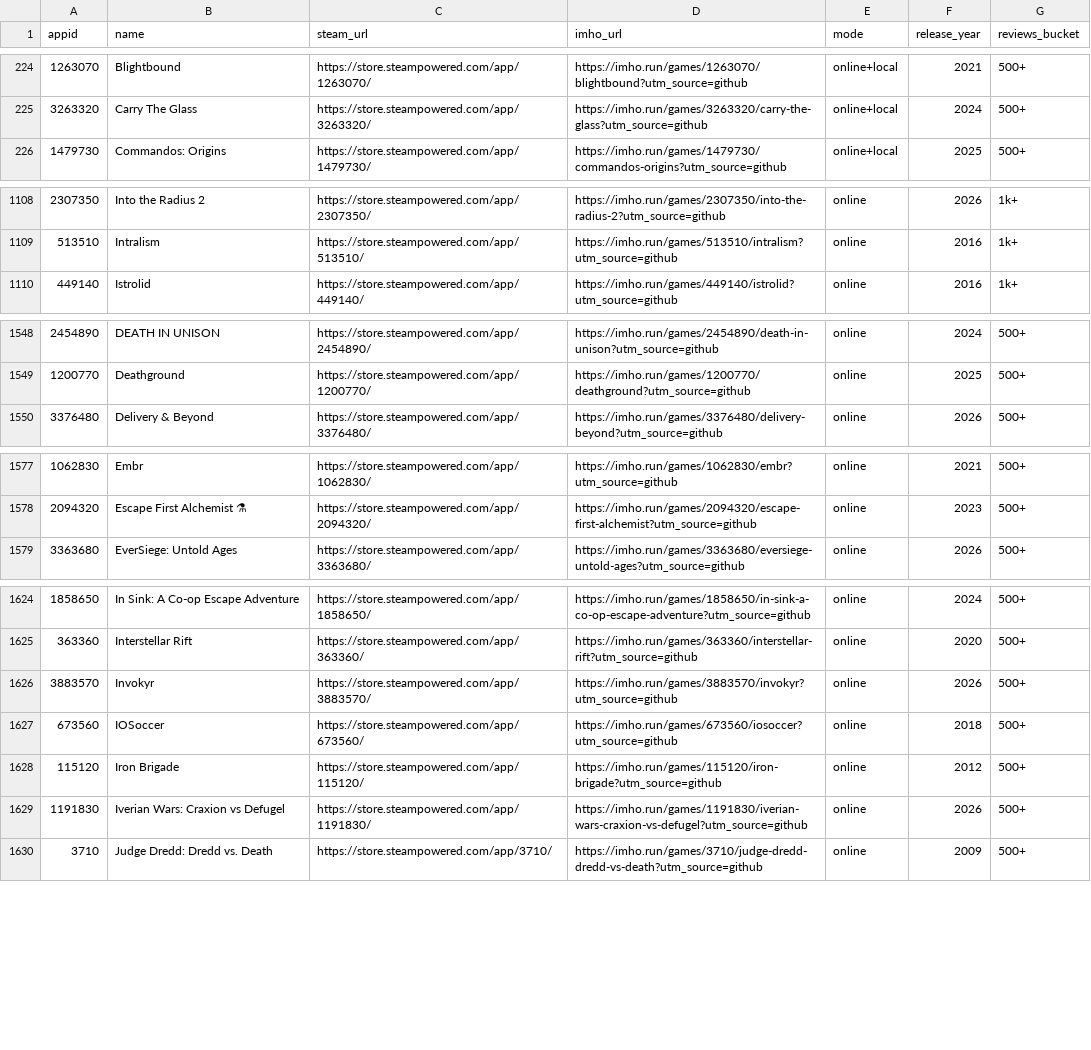
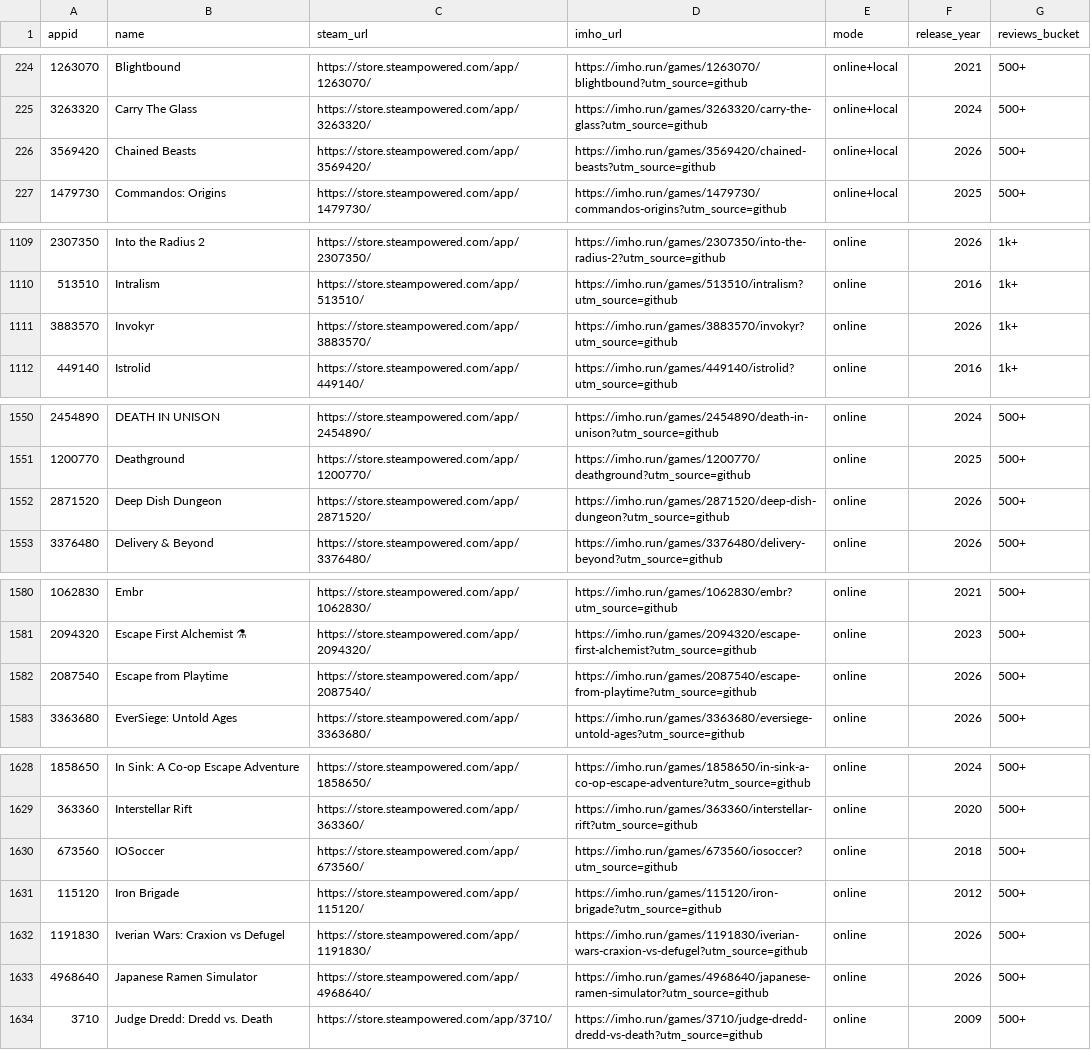
Before and after one commit to 0x216/awesome-coop-games, a CSV file: data/all-coop-games.csv, drawn as a sheet; only a part is shown, gaps mark what is left out; removed rows and columns are numbered as before the commit, all else as after; the diff covers the shown part only; the diff names each change by its address in the sheet, - before the commit and + after, or states it on an @@ line.

```diff
--- a/data/all-coop-games.csv
+++ b/data/all-coop-games.csv
+row 226: 3569420 | Chained Beasts | https://store.steampowered.com/app/3569420/ | https://imho.run/games/3569420/chained-beasts?utm_source=github | online+local | 2026 | 500+
+row 1111: 3883570 | Invokyr | https://store.steampowered.com/app/3883570/ | https://imho.run/games/3883570/invokyr?utm_source=github | online | 2026 | 1k+
+row 1552: 2871520 | Deep Dish Dungeon | https://store.steampowered.com/app/2871520/ | https://imho.run/games/2871520/deep-dish-dungeon?utm_source=github | online | 2026 | 500+
+row 1582: 2087540 | Escape from Playtime | https://store.steampowered.com/app/2087540/ | https://imho.run/games/2087540/escape-from-playtime?utm_source=github | online | 2026 | 500+
-row 1626: 3883570 | Invokyr | https://store.steampowered.com/app/3883570/ | https://imho.run/games/3883570/invokyr?utm_source=github | online | 2026 | 500+
+row 1633: 4968640 | Japanese Ramen Simulator | https://store.steampowered.com/app/4968640/ | https://imho.run/games/4968640/japanese-ramen-simulator?utm_source=github | online | 2026 | 500+
```
Also changed, not shown: 2 added rows and 3 edited cells elsewhere in this file, 5 other files.
